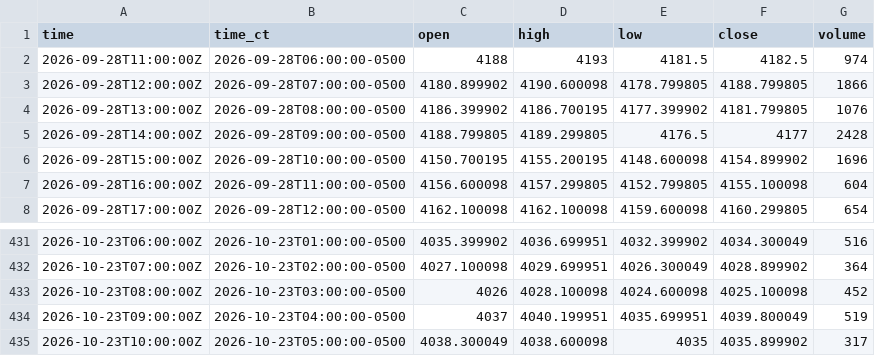
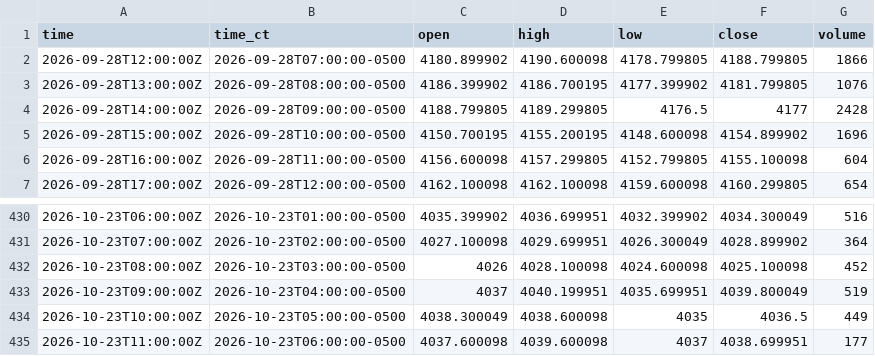
Before and after one commit to HAM-X/whs-data, a CSV file: data/bars/5m/GC.csv, drawn as a sheet; only a part is shown, gaps mark what is left out.

```diff
--- a/data/bars/5m/GC.csv
+++ b/data/bars/5m/GC.csv
@@ -1,3 +1,2 @@
 time,time_ct,open,high,low,close,volume
-2026-09-28T11:00:00Z,2026-09-28T06:00:00-0500,4188,4193,4181.5,4182.5,974
 2026-09-28T12:00:00Z,2026-09-28T07:00:00-0500,4180.899902,4190.600098,4178.799805,4188.799805,1866
@@ -434,2 +433,3 @@ time,time_ct,open,high,low,close,volume
 2026-10-23T09:00:00Z,2026-10-23T04:00:00-0500,4037,4040.199951,4035.699951,4039.800049,519
-2026-10-23T10:00:00Z,2026-10-23T05:00:00-0500,4038.300049,4038.600098,4035,4035.899902,317
+2026-10-23T10:00:00Z,2026-10-23T05:00:00-0500,4038.300049,4038.600098,4035,4036.5,449
+2026-10-23T11:00:00Z,2026-10-23T06:00:00-0500,4037.600098,4039.600098,4037,4038.699951,177
```
Also changed, not shown: data/bars/15m/GC.csv, data/bars/5m/6B.csv, 37 other files.
